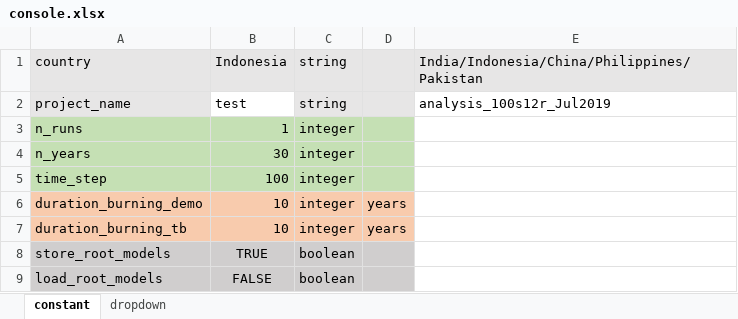
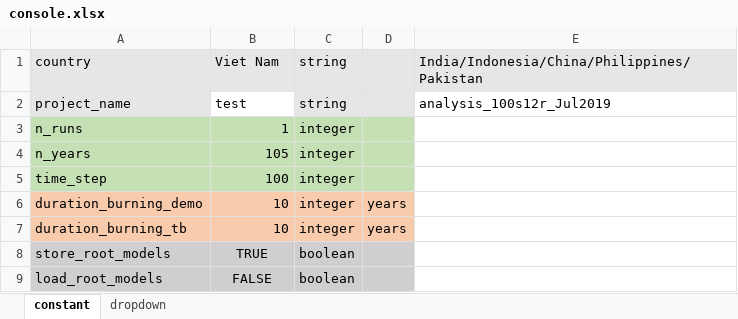
Before and after one commit to MonashBioinformaticsPlatform/SNAP-TB, an Excel workbook: spreadsheets/console.xlsx, sheet constant, drawn as a sheet; only a part is shown; values as stored, in another font and other column widths than the file's, no borders; the diff names each change by its address in the sheet, - before the commit and + after, or states it on an @@ line.

```diff
--- a/spreadsheets/console.xlsx (sheet constant)
+++ b/spreadsheets/console.xlsx (sheet constant)
-B1: Indonesia
+B1: Viet Nam
-B4: 30
+B4: 105
```
Also changed, not shown: spreadsheets/common_parameters.xlsx, 1 other file.
